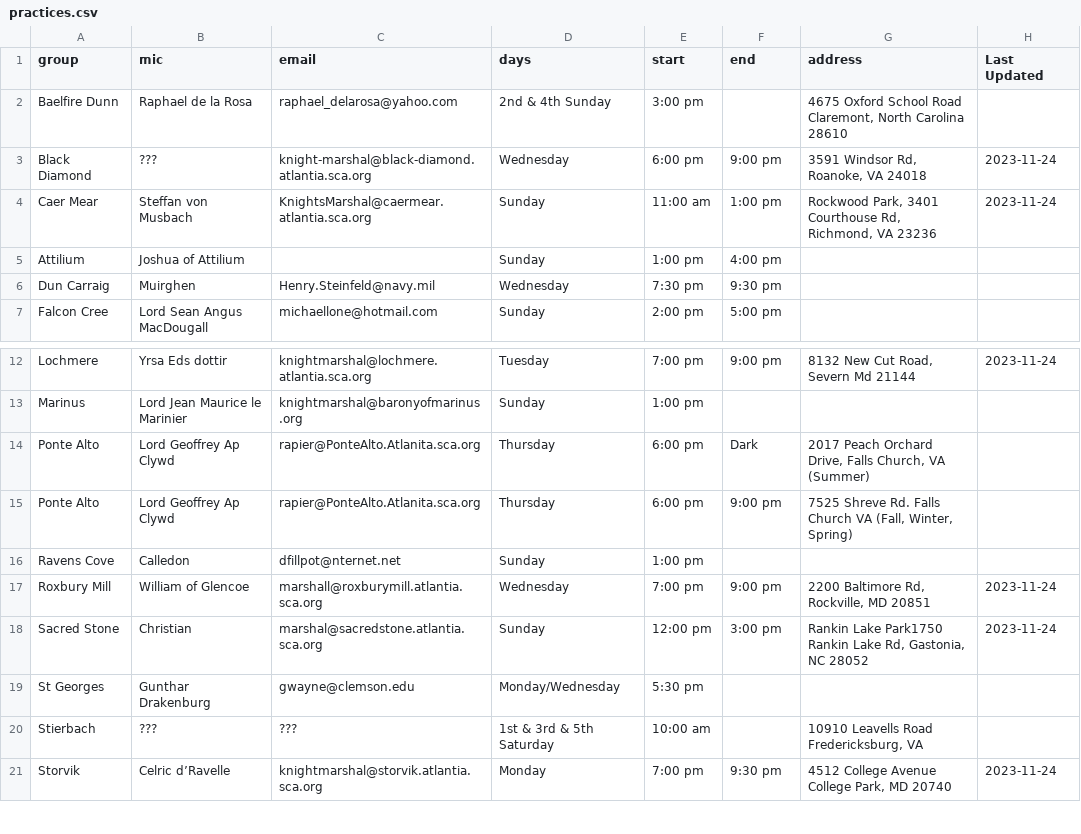
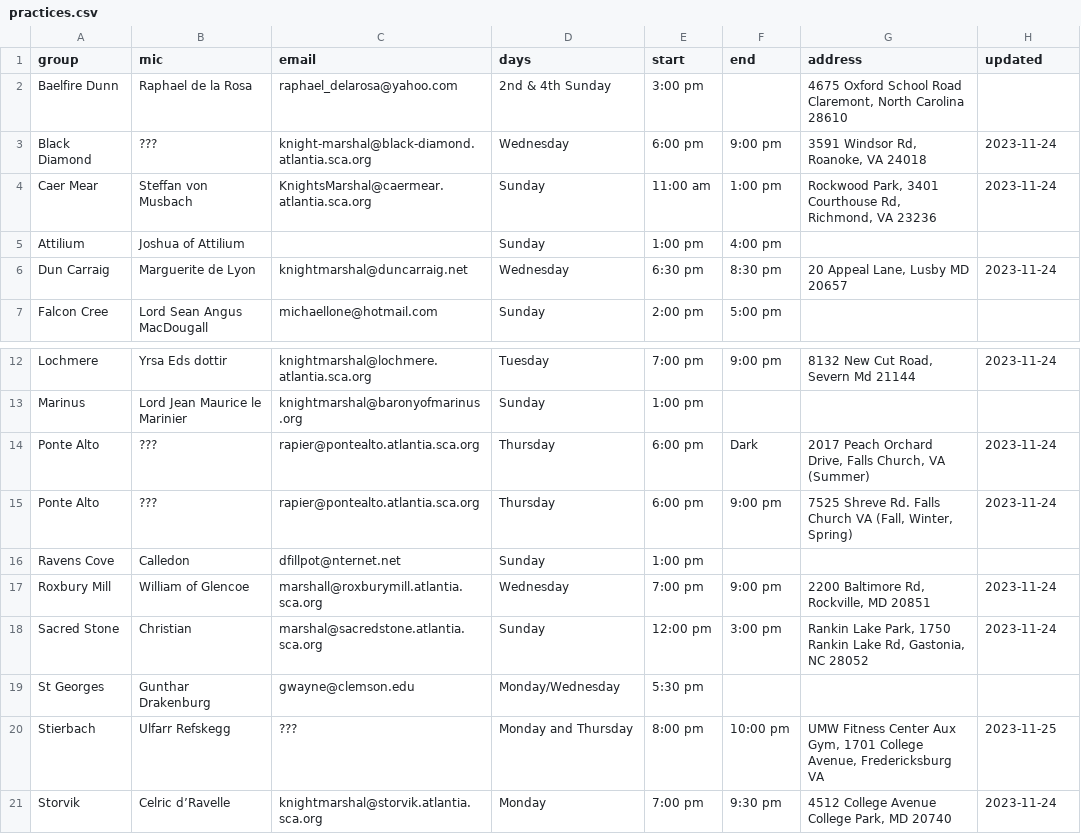
Before and after one commit to academie-de-espee/earl-marshal, a CSV file: _data/practices.csv, drawn as a sheet; only a part is shown, gaps mark what is left out.

Commit message:
Update practices.csv

```diff
--- a/_data/practices.csv
+++ b/_data/practices.csv
@@ -1,2 +1,2 @@
-group,mic,email,days,start,end,address,Last Updated
+group,mic,email,days,start,end,address,updated
 Baelfire Dunn,Raphael de la Rosa,raphael_delarosa@yahoo.com,2nd & 4th Sunday,3:00 pm,,"4675 Oxford School Road Claremont, North Carolina 28610",
@@ -5,3 +5,3 @@ Caer Mear,Steffan von Musbach,KnightsMarshal@caermear.atlantia.sca.org,Sunday,11
 Attilium,Joshua of Attilium,,Sunday,1:00 pm,4:00 pm,"",
-Dun Carraig,Muirghen,Henry.Steinfeld@navy.mil,Wednesday,7:30 pm,9:30 pm,"",
+Dun Carraig,Marguerite de Lyon,knightmarshal@duncarraig.net,Wednesday,6:30 pm,8:30 pm,"20 Appeal Lane, Lusby MD 20657",2023-11-24
 Falcon Cree,Lord Sean Angus MacDougall,michaellone@hotmail.com,Sunday,2:00 pm,5:00 pm,"",
@@ -13,9 +13,9 @@ Lochmere,Yrsa Eds dottir,knightmarshal@lochmere.atlantia.sca.org,Tuesday,7:00 pm
 Marinus,Lord Jean Maurice le Marinier,knightmarshal@baronyofmarinus.org,Sunday,1:00 pm,,"",
-Ponte Alto,Lord Geoffrey Ap Clywd,rapier@PonteAlto.Atlanita.sca.org,Thursday,6:00 pm,Dark,"2017 Peach Orchard Drive, Falls Church, VA (Summer)",
-Ponte Alto,Lord Geoffrey Ap Clywd,rapier@PonteAlto.Atlanita.sca.org,Thursday,6:00 pm,9:00 pm,"7525 Shreve Rd. Falls Church VA (Fall, Winter, Spring)",
+Ponte Alto,???,rapier@pontealto.atlantia.sca.org,Thursday,6:00 pm,Dark,"2017 Peach Orchard Drive, Falls Church, VA (Summer)",2023-11-24
+Ponte Alto,???,rapier@pontealto.atlantia.sca.org,Thursday,6:00 pm,9:00 pm,"7525 Shreve Rd. Falls Church VA (Fall, Winter, Spring)",2023-11-24
 Ravens Cove,Calledon,dfillpot@nternet.net,Sunday,1:00 pm,,"",
 Roxbury Mill,William of Glencoe,marshall@roxburymill.atlantia.sca.org,Wednesday,7:00 pm,9:00 pm,"2200 Baltimore Rd, Rockville, MD 20851",2023-11-24
-Sacred Stone,Christian,marshal@sacredstone.atlantia.sca.org,Sunday,12:00 pm, 3:00 pm,"Rankin Lake Park1750 Rankin Lake Rd, Gastonia, NC 28052",2023-11-24
+Sacred Stone,Christian,marshal@sacredstone.atlantia.sca.org,Sunday,12:00 pm, 3:00 pm,"Rankin Lake Park, 1750 Rankin Lake Rd, Gastonia, NC 28052",2023-11-24
 St Georges,Gunthar Drakenburg,gwayne@clemson.edu,Monday/Wednesday,5:30 pm,,"",
-Stierbach,???,???,1st & 3rd & 5th Saturday,10:00 am,,"10910 Leavells Road Fredericksburg, VA",
+Stierbach,Ulfarr Refskegg,???,Monday and Thursday,8:00 pm,10:00 pm,"UMW Fitness Center Aux Gym, 1701 College Avenue, Fredericksburg VA",2023-11-25
 Storvik,Celric d’Ravelle,knightmarshal@storvik.atlantia.sca.org,Monday,7:00 pm,9:30 pm,"4512 College Avenue College Park, MD 20740",2023-11-24
```
